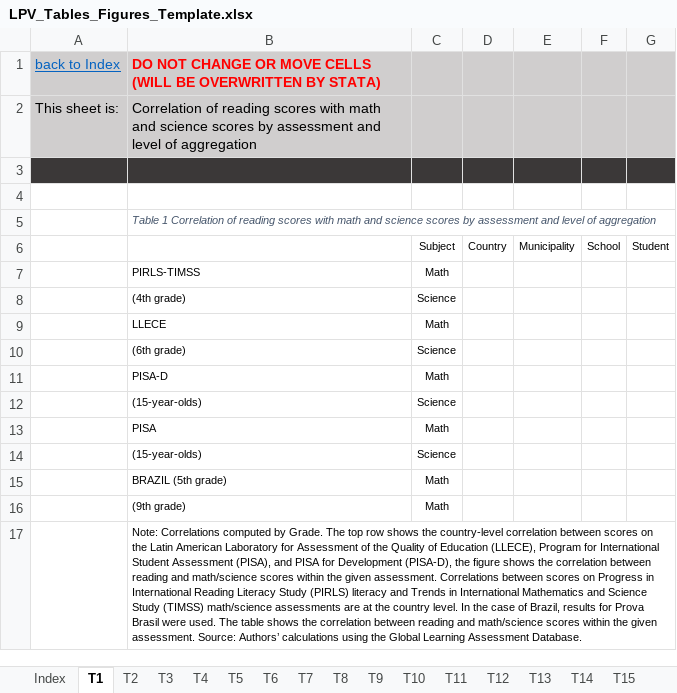
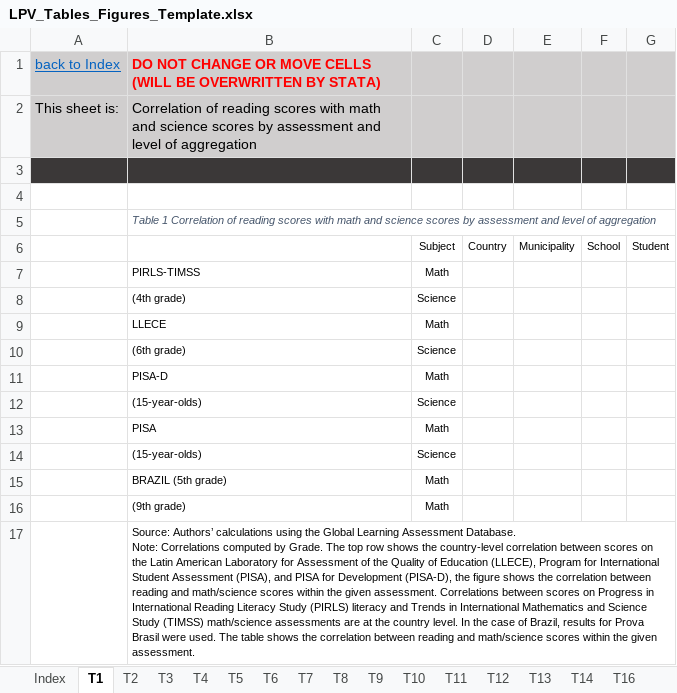
Before and after one commit to worldbank/LearningPoverty, an Excel workbook: 05_working_paper/051_rawdata/LPV_Tables_Figures_Template.xlsx, sheet T1, drawn as a sheet; values as stored, in another font and other column widths than the file's, no borders; ↵ is a line break in a cell; the diff names each change by its address in the sheet, - before the commit and + after, or states it on an @@ line.

```diff
--- a/05_working_paper/051_rawdata/LPV_Tables_Figures_Template.xlsx (sheet T1)
+++ b/05_working_paper/051_rawdata/LPV_Tables_Figures_Template.xlsx (sheet T1)
-sheet tab: T15
-B17: Note: Correlations computed by Grade. The top row shows the country-level correlation between scores on the Latin American Laboratory for Assessment of the Quality of Education (LLECE), Program for International Student Assessment (PISA), and PISA for Development (PISA-D), the figure shows the correlation between reading and math/science scores within the given assessment. Correlations between scores on Progress in International Reading Literacy Study (PIRLS) literacy and Trends in International Mathematics and Science Study (TIMSS) math/science assessments are at the country level. In the case of Brazil, results for Prova Brasil were used. The table shows the correlation between reading and math/science scores within the given assessment. Source: Authors’ calculations using the Global Learning Assessment Database.
+B17: Source: Authors’ calculations using the Global Learning Assessment Database. ↵ Note: Correlations computed by Grade. The top row shows the country-level correlation between scores on the Latin American Laboratory for Assessment of the Quality of Education (LLECE), Program for International Student Assessment (PISA), and PISA for Development (PISA-D), the figure shows the correlation between reading and math/science scores within the given assessment. Correlations between scores on Progress in International Reading Literacy Study (PIRLS) literacy and Trends in International Mathematics and Science Study (TIMSS) math/science assessments are at the country level. In the case of Brazil, results for Prova Brasil were used. The table shows the correlation between reading and math/science scores within the given assessment.
```
Also changed, not shown: sheet T12, sheet T9, sheet T21, sheet T17, sheet T22, sheet T14, 19 more sheets, other sheet tabs, formulas that keep their value, charts or pictures.
